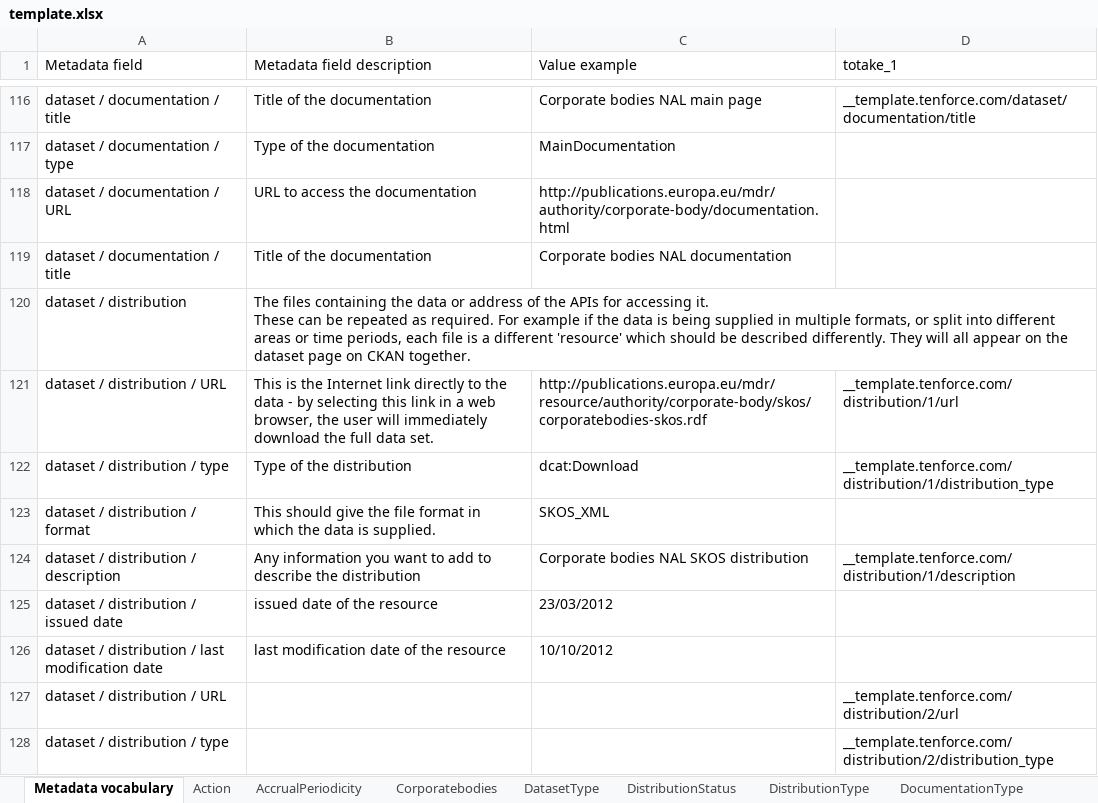
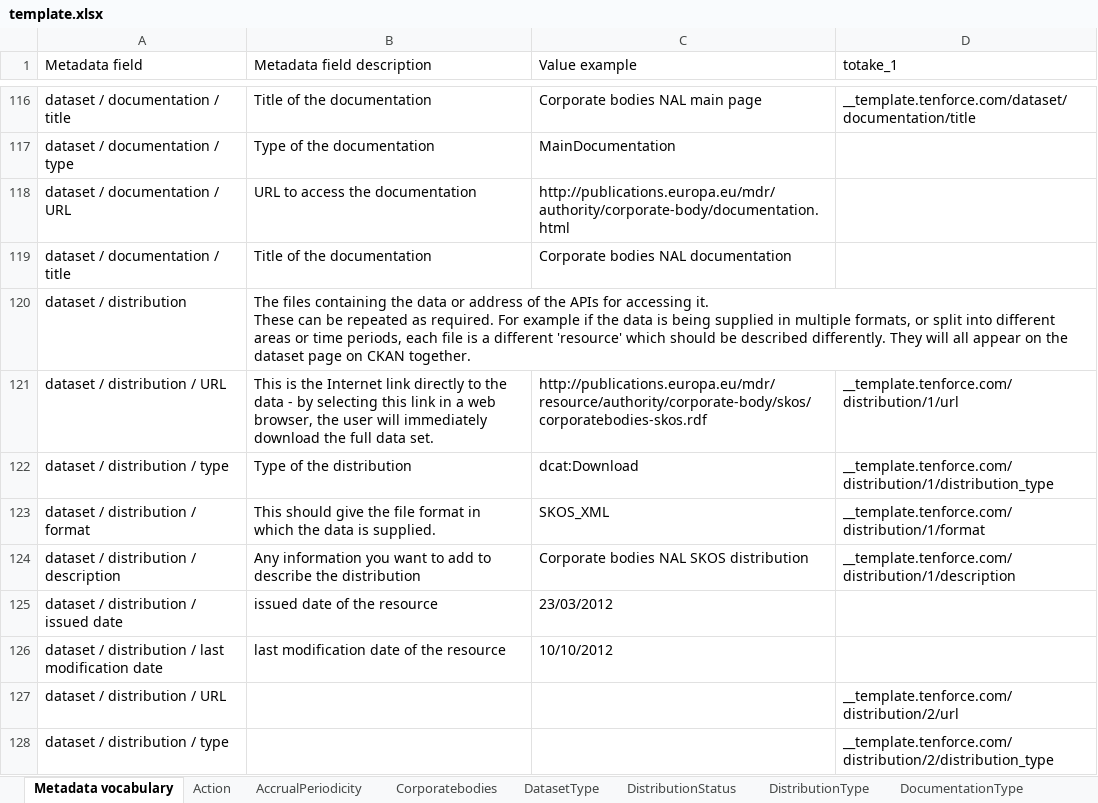
Before and after one commit to tenforce/ods-scraper, an Excel workbook: template.xlsx, sheet Metadata vocabulary, drawn as a sheet; only a part is shown, gaps mark what is left out; values as stored, in another font and other column widths than the file's, no cell formats; the diff covers the shown part only; the diff names each change by its address in the sheet, - before the commit and + after, or states it on an @@ line.

Commit message:
Outputting the distribution format

```diff
--- a/template.xlsx (sheet Metadata vocabulary)
+++ b/template.xlsx (sheet Metadata vocabulary)
-D123 (totake_1): (empty)
+D123 (totake_1): __template.tenforce.com/distribution/1/format
```
Also changed, not shown: 28 edited cells elsewhere in this sheet, cell formats, 3 other files.
